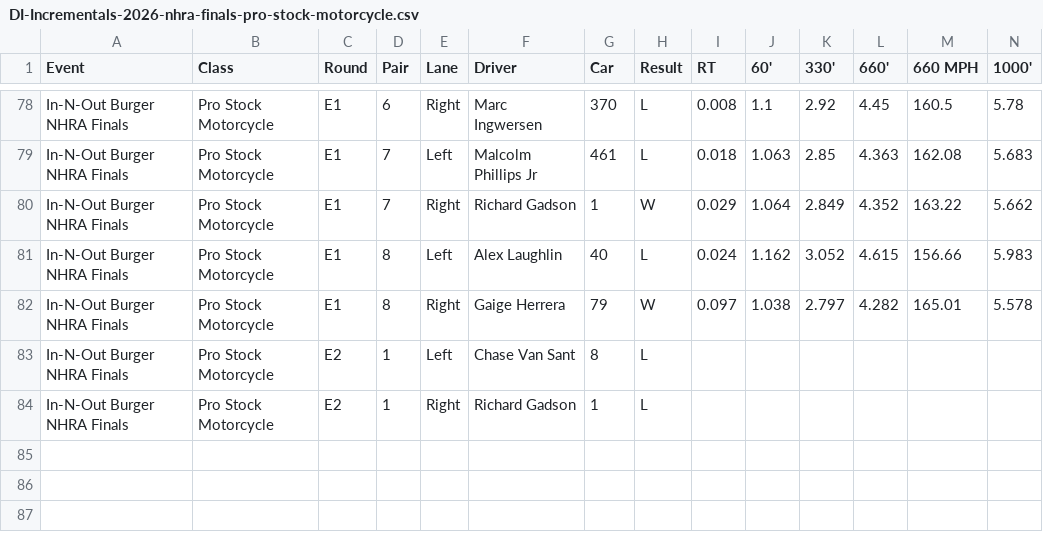
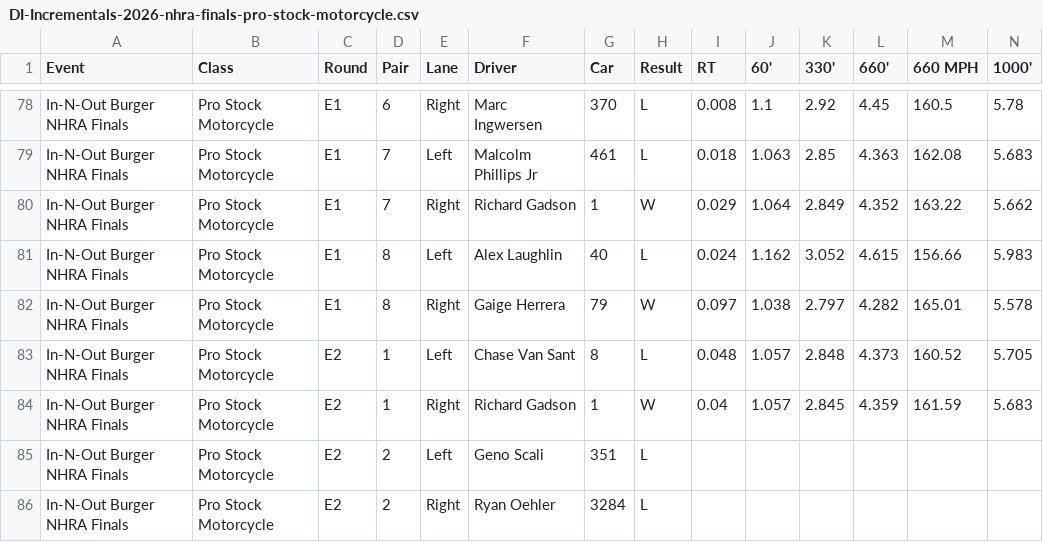
Before and after one commit to wes-buck/di-incrementals, a CSV file: events/2026-nhra-finals/pro-stock-motorcycle/DI-Incrementals-2026-nhra-finals-pro-stock-motorcycle.csv, drawn as a sheet; only a part is shown, gaps mark what is left out; addresses are those after the commit; rows hold the shown columns only; the diff names each change by its address in the sheet, - before the commit and + after, or states it on an @@ line.

Commit message:
Update: In-N-Out Burger NHRA Finals | Top Fuel Q1,Q2,Q3,E1,E2; Funny Car Q1,Q2,Q3,E1,E2; Pro Stock Q1,Q2,Q3,Q4,E1,E2; Pro Stock Motorcycle Q1,Q2,Q3,Q4,E1,E2

```diff
--- a/events/2026-nhra-finals/pro-stock-motorcycle/DI-Incrementals-2026-nhra-finals-pro-stock-motorcycle.csv
+++ b/events/2026-nhra-finals/pro-stock-motorcycle/DI-Incrementals-2026-nhra-finals-pro-stock-motorcycle.csv
+row 83: In-N-Out Burger NHRA Finals | Pro Stock Motorcycle | E2 | 1 | Left | Chase Van Sant | 8 | L | 0.048 | 1.057 | 2.848 | 4.373 | 160.52 | 5.705
+row 84: In-N-Out Burger NHRA Finals | Pro Stock Motorcycle | E2 | 1 | Right | Richard Gadson | 1 | W | 0.04 | 1.057 | 2.845 | 4.359 | 161.59 | 5.683
-D85:D86 (Pair): 1
+D85:D86 (Pair): 2
-F85 (Driver): Chase Van Sant
+F85 (Driver): Geno Scali
-G85 (Car): 8
+G85 (Car): 351
-F86 (Driver): Richard Gadson
+F86 (Driver): Ryan Oehler
-G86 (Car): 1
+G86 (Car): 3284
```
Also changed, not shown: pro-stock-motorcycle/DI-Incrementals-2026-nhra-finals-pro-stock-motorcycle.csv, 13 other files.
